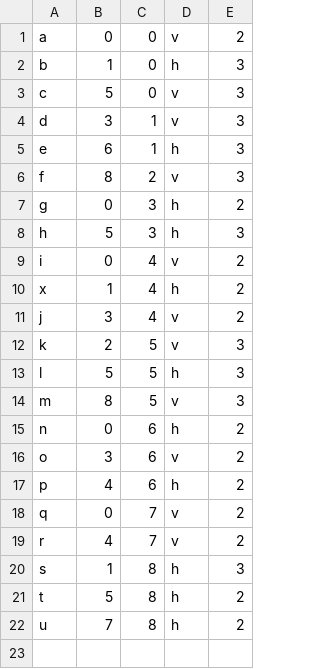
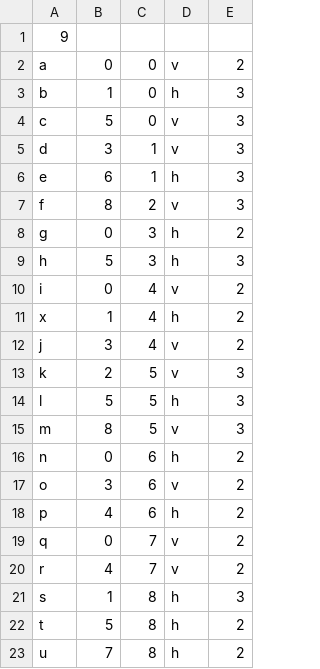
Before and after one commit to Diederia/Rush-Hour, a CSV file: Boards/board4.csv, drawn as a sheet.

```diff
--- a/Boards/board4.csv
+++ b/Boards/board4.csv
@@ -1 +1,2 @@
+9
 a,0,0,v,2
```
Also changed, not shown: Boards/board5.csv, Boards/board6.csv, 7 other files.
